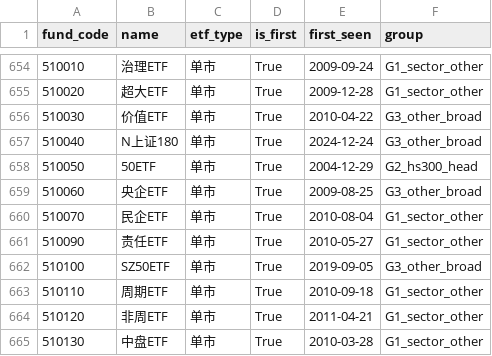
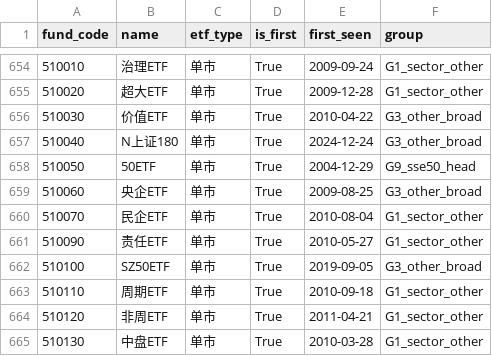
Before and after one commit to xiwei9871/stock-research-platform, a CSV file: docs/research/etf_flow_r1/ETF_UNIVERSE_AND_GROUPS.csv, drawn as a sheet; only a part is shown, gaps mark what is left out.

```diff
--- a/docs/research/etf_flow_r1/ETF_UNIVERSE_AND_GROUPS.csv
+++ b/docs/research/etf_flow_r1/ETF_UNIVERSE_AND_GROUPS.csv
@@ -657,3 +657,3 @@ fund_code,name,etf_type,is_first,first_seen,group
 510040,N上证180,单市,True,2024-12-24,G3_other_broad
-510050,50ETF,单市,True,2004-12-29,G2_hs300_head
+510050,50ETF,单市,True,2004-12-29,G9_sse50_head
 510060,央企ETF,单市,True,2009-08-25,G3_other_broad
```
Also changed, not shown: docs/research/etf_flow_r1/FLOW_RETURN_LAG_ANALYSIS.csv, docs/research/etf_flow_r1/OOS_VALIDATION.csv, 32 other files.
